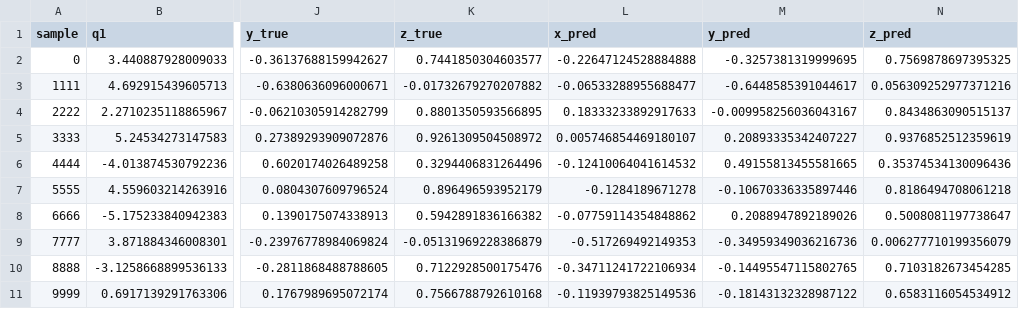
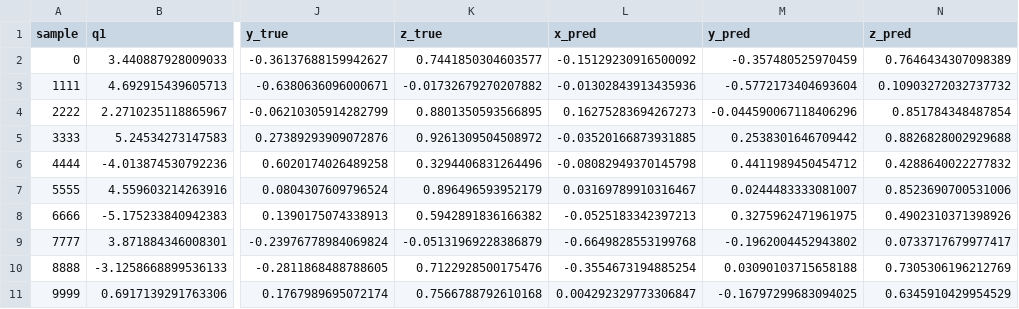
Before and after one commit to SalmaneSossey/bcr-arm-control-fk-ai, a CSV file: bcr_ws/src/bcr_arm_gazebo/plots/fk_prediction_examples.csv, drawn as a sheet; only a part is shown, gaps mark what is left out; the diff names each change by its address in the sheet, - before the commit and + after, or states it on an @@ line.

```diff
--- a/bcr_ws/src/bcr_arm_gazebo/plots/fk_prediction_examples.csv
+++ b/bcr_ws/src/bcr_arm_gazebo/plots/fk_prediction_examples.csv
-L2 (x_pred): -0.22647124528884888
+L2 (x_pred): -0.15129230916500092
-M2 (y_pred): -0.3257381319999695
+M2 (y_pred): -0.357480525970459
-N2 (z_pred): 0.7569878697395325
+N2 (z_pred): 0.7646434307098389
-L3 (x_pred): -0.06533288955688477
+L3 (x_pred): -0.01302843913435936
-M3 (y_pred): -0.6448585391044617
+M3 (y_pred): -0.5772173404693604
-N3 (z_pred): 0.056309252977371216
+N3 (z_pred): 0.10903272032737732
-L4 (x_pred): 0.18333233892917633
+L4 (x_pred): 0.16275283694267273
-M4 (y_pred): -0.009958256036043167
+M4 (y_pred): -0.044590067118406296
-N4 (z_pred): 0.8434863090515137
+N4 (z_pred): 0.851784348487854
-L5 (x_pred): 0.005746854469180107
+L5 (x_pred): -0.03520166873931885
-M5 (y_pred): 0.20893335342407227
+M5 (y_pred): 0.2538301646709442
-N5 (z_pred): 0.9376852512359619
+N5 (z_pred): 0.8826828002929688
-L6 (x_pred): -0.12410064041614532
+L6 (x_pred): -0.08082949370145798
-M6 (y_pred): 0.49155813455581665
+M6 (y_pred): 0.4411989450454712
-N6 (z_pred): 0.35374534130096436
+N6 (z_pred): 0.4288640022277832
-L7 (x_pred): -0.1284189671278
+L7 (x_pred): 0.03169789910316467
-M7 (y_pred): -0.10670336335897446
+M7 (y_pred): 0.0244483333081007
-N7 (z_pred): 0.8186494708061218
+N7 (z_pred): 0.8523690700531006
-L8 (x_pred): -0.07759114354848862
+L8 (x_pred): -0.0525183342397213
-M8 (y_pred): 0.2088947892189026
+M8 (y_pred): 0.3275962471961975
-N8 (z_pred): 0.5008081197738647
+N8 (z_pred): 0.4902310371398926
-L9 (x_pred): -0.517269492149353
+L9 (x_pred): -0.6649828553199768
-M9 (y_pred): -0.34959349036216736
+M9 (y_pred): -0.1962004452943802
-N9 (z_pred): 0.006277710199356079
+N9 (z_pred): 0.0733717679977417
-L10 (x_pred): -0.34711241722106934
+L10 (x_pred): -0.3554673194885254
-M10 (y_pred): -0.14495547115802765
+M10 (y_pred): 0.03090103715658188
-N10 (z_pred): 0.7103182673454285
+N10 (z_pred): 0.7305306196212769
-L11 (x_pred): -0.11939793825149536
+L11 (x_pred): 0.004292329773306847
-M11 (y_pred): -0.18143132328987122
+M11 (y_pred): -0.16797299683094025
-N11 (z_pred): 0.6583116054534912
+N11 (z_pred): 0.6345910429954529
```
Also changed, not shown: 17 other files.
